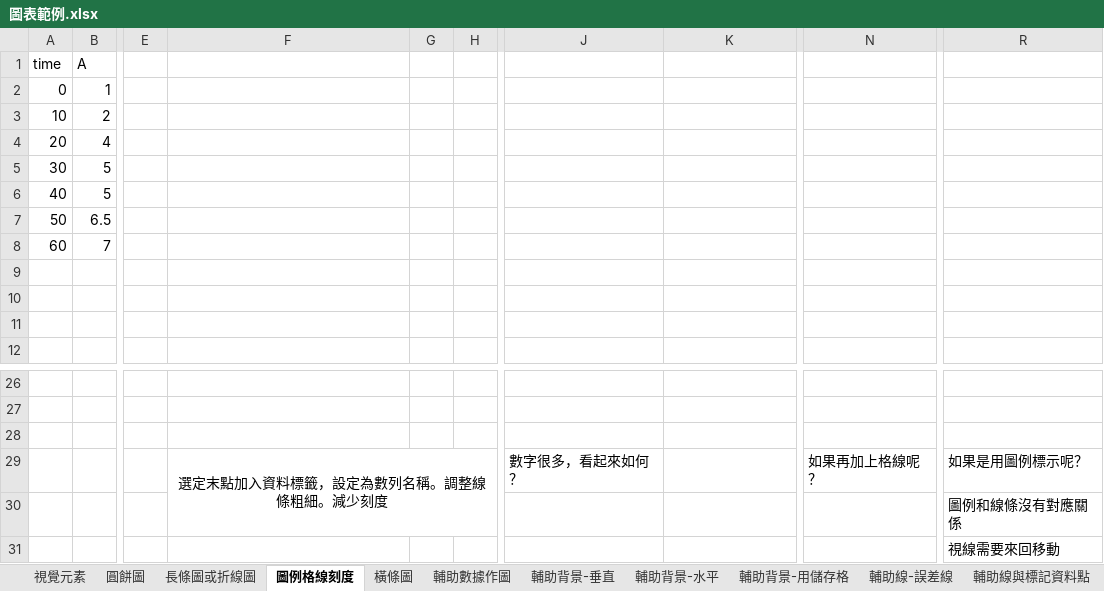
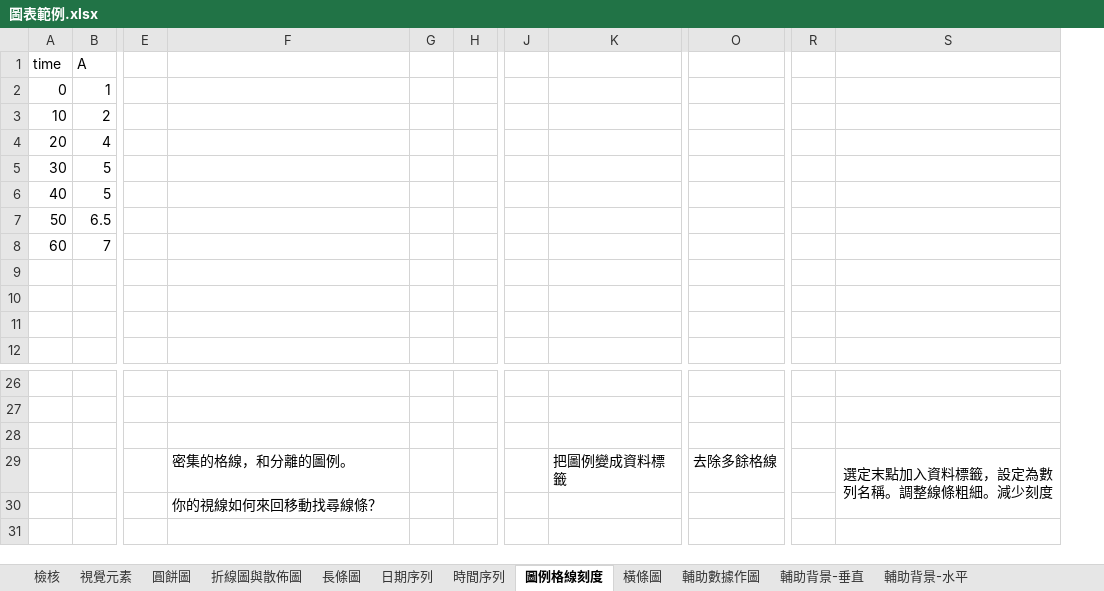
Before and after one commit to ChihHsiangChien/DataVisualization, an Excel workbook: 圖表範例.xlsx, sheet 圖例格線刻度, drawn as a sheet; only a part is shown, gaps mark what is left out; values as stored, in another font and other column widths than the file's, no borders; charts and pictures not drawn; removed rows and columns are numbered as before the commit, all else as after; rows hold the shown columns only; the diff names each change by its address in the sheet, - before the commit and + after, or states it on an @@ line.

```diff
--- a/圖表範例.xlsx (sheet 圖例格線刻度)
+++ b/圖表範例.xlsx (sheet 圖例格線刻度)
-sheet tab: 長條圖或折線圖
+sheet tab: 長條圖
+sheet tab: 檢核
+sheet tab: 折線圖與散佈圖
-column J, row 29: 數字很多，看起來如何？
+column J, empty
-column N, row 29: 如果再加上格線呢？
+column O, empty
-column R, row 29: 如果是用圖例標示呢？
+column R, empty
+column S, empty
+row 29:  |  |  | 密集的格線，和分離的圖例。 |  |  |  | 把圖例變成資料標籤 | 去除多餘格線 |  | 選定末點加入資料標籤，設定為數列名稱。調整線條粗細。減少刻度
-F30: 選定末點加入資料標籤，設定為數列名稱。調整線條粗細。減少刻度
+F30: 你的視線如何來回移動找尋線條？
-F30 alignment: center
+F30 alignment: left
-F29:H30 merged
-row 30:  |  |  |  |  |  |  |  |  | 圖例和線條沒有對應關係
-row 31:  |  |  |  |  |  |  |  |  | 視線需要來回移動
```
Also changed, not shown: sheet 輔助背景-用儲存格, sheet 橫條圖, sheet 時間序列, sheet 組圖(1), sheet 輔助線-誤差線, sheet 視覺元素, 2 more sheets, other sheet tabs, charts or pictures.
